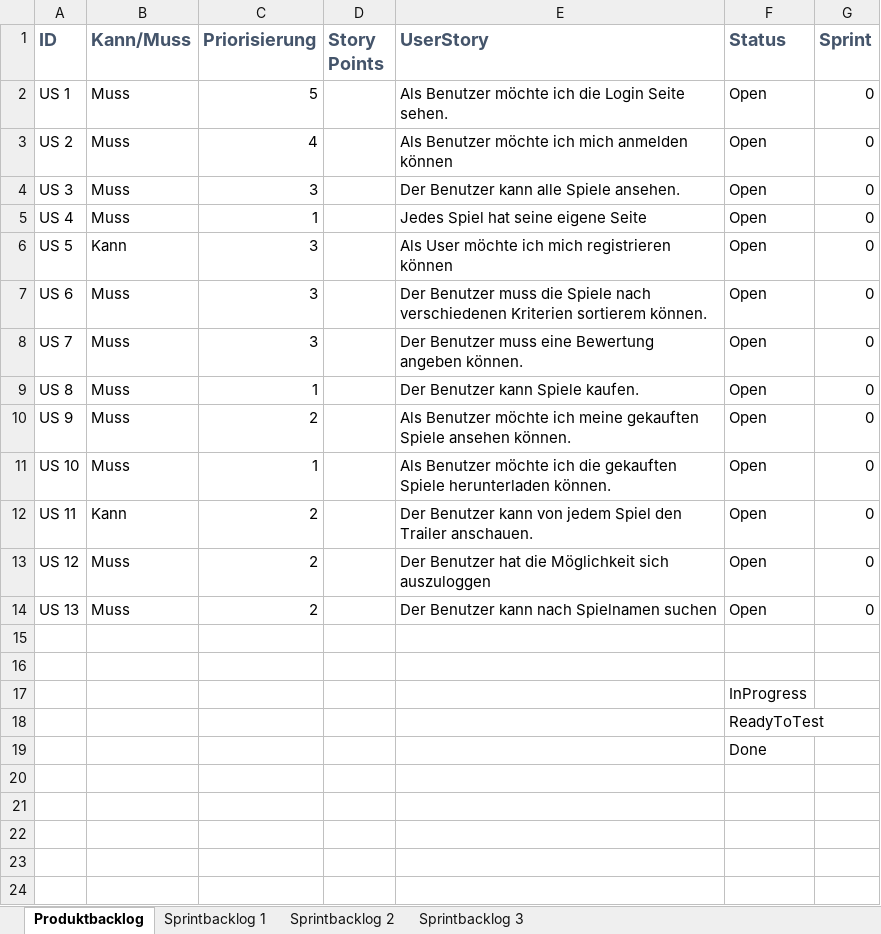
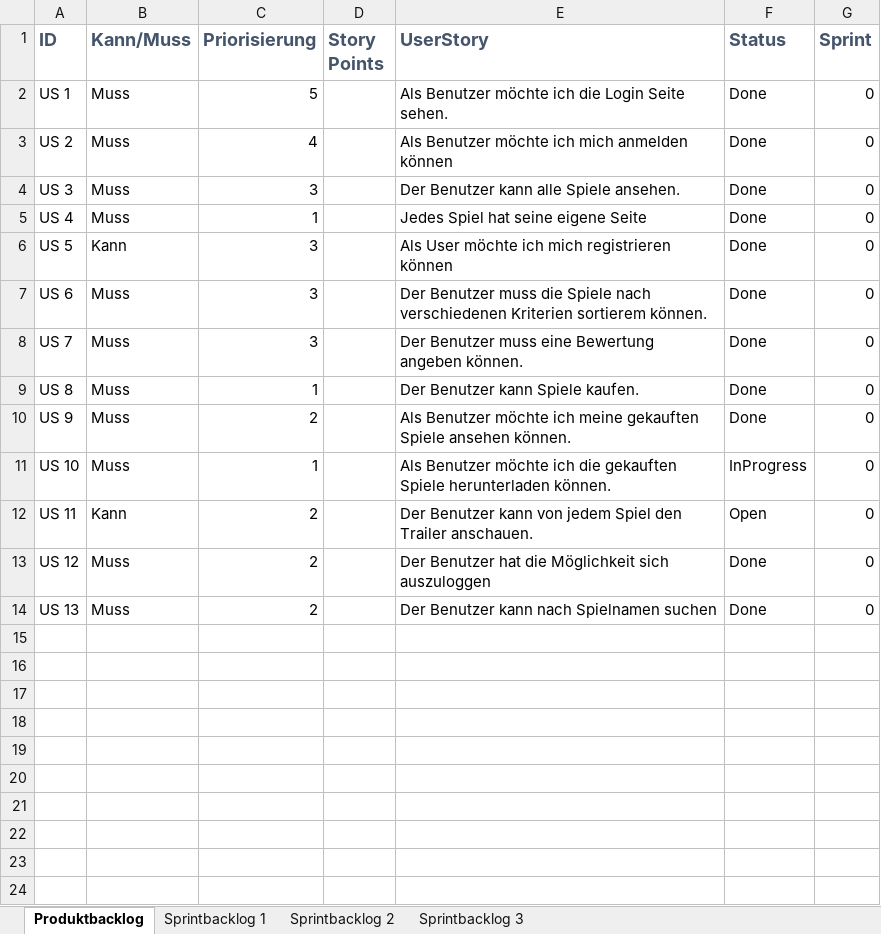
Before and after one commit to NicolaSchueepp/Spiele-Bibliothek, an Excel workbook: Spiele-Bibliothek/Dokumentation/220_Scrum Backlog.110_Berkay_Nicola.xlsx, sheet Produktbacklog, drawn as a sheet; only a part is shown; values as stored, in another font and other column widths than the file's, no borders; charts and pictures and table styles not drawn; the diff names each change by its address in the sheet, - before the commit and + after, or states it on an @@ line.

```diff
--- a/Spiele-Bibliothek/Dokumentation/220_Scrum Backlog.110_Berkay_Nicola.xlsx (sheet Produktbacklog)
+++ b/Spiele-Bibliothek/Dokumentation/220_Scrum Backlog.110_Berkay_Nicola.xlsx (sheet Produktbacklog)
-F2:F10 (Status): Open
+F2:F10 (Status): Done
-F11 (Status): Open
+F11 (Status): InProgress
-F13:F14 (Status): Open
+F13:F14 (Status): Done
-F17 (Status): InProgress
+F17 (Status): (empty)
-F18 (Status): ReadyToTest
+F18 (Status): (empty)
-F19 (Status): Done
+F19 (Status): (empty)
```
Also changed, not shown: 2 other files.
